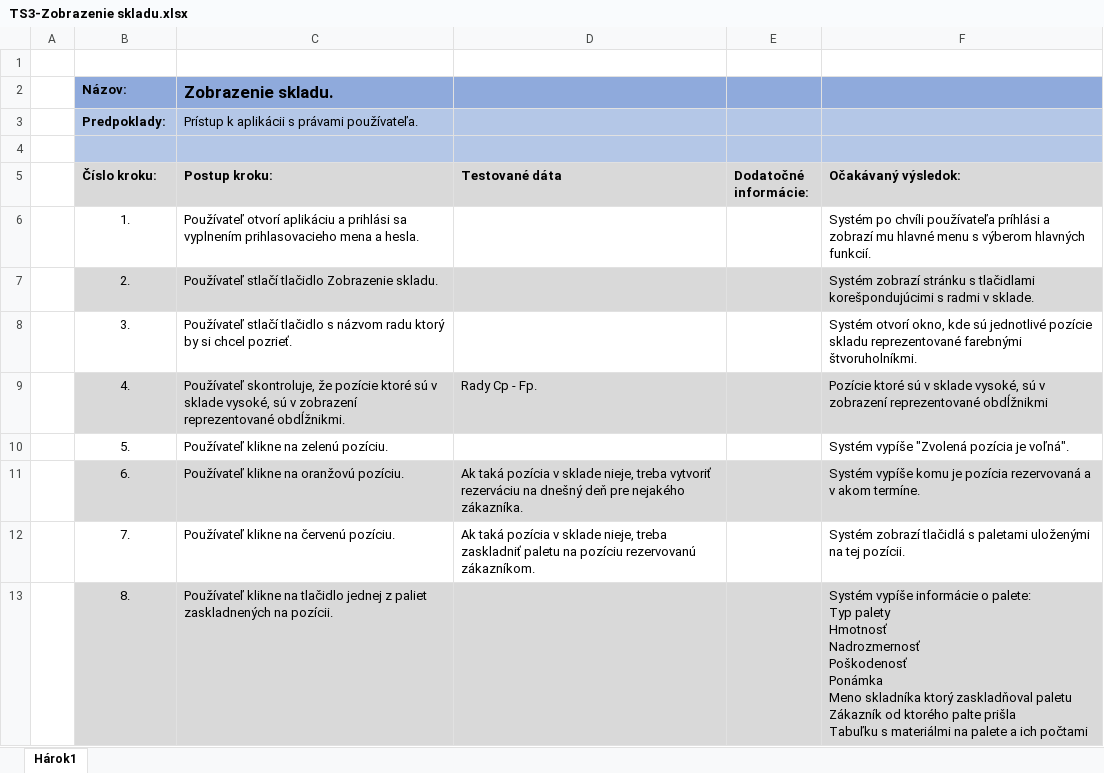
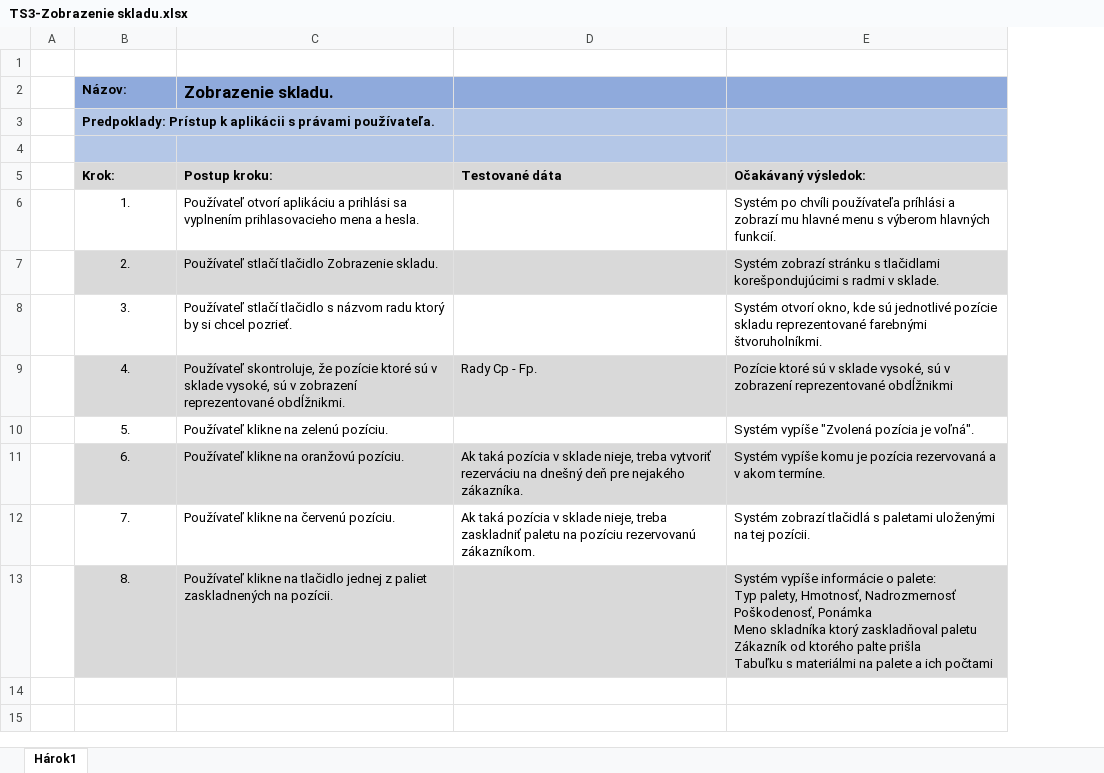
Before and after one commit to TIS2023-FMFI/sklad, an Excel workbook: documents/testovacie scenare/TS3-Zobrazenie skladu.xlsx, sheet Hárok1, drawn as a sheet; values as stored, in another font and other column widths than the file's, no borders; charts and pictures not drawn; removed rows and columns are numbered as before the commit, all else as after; ↵ is a line break in a cell; the diff names each change by its address in the sheet, - before the commit and + after, or states it on an @@ line.

```diff
--- a/documents/testovacie scenare/TS3-Zobrazenie skladu.xlsx (sheet Hárok1)
+++ b/documents/testovacie scenare/TS3-Zobrazenie skladu.xlsx (sheet Hárok1)
-column E (Dodatočné informácie:), empty
-row 3:  | Predpoklady: | Prístup k aplikácii s právami používateľa.
+row 3:  | Predpoklady: Prístup k aplikácii s právami používateľa.
-B5: Číslo kroku:
+B5: Krok:
-E13 (Očakávaný výsledok:): …palete: ↵ Typ palety ↵ Hmotnosť ↵ Nadrozmernosť ↵ Poškodenosť ↵ Ponámka ↵ Meno…
+E13 (Očakávaný výsledok:): …palete: ↵ Typ palety, Hmotnosť, Nadrozmernosť ↵ Poškodenosť, Ponámka ↵ Meno…
```
Also changed, not shown: charts or pictures, documents/testovacie scenare/TS1-Vybavenie objednavky od zakaznika.xlsx, documents/testovacie scenare/TS2-Zobrazenie statistik, fakturacia a vykonanie inventury.xlsx, 6 other files.
